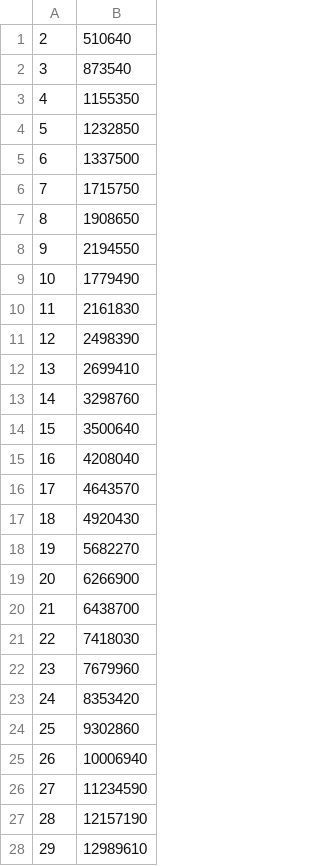
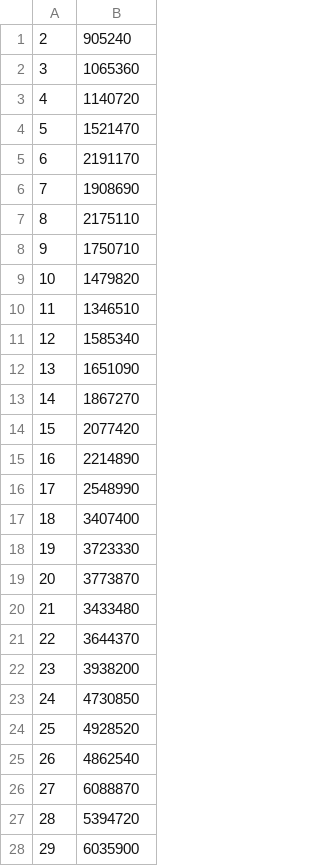
Before and after one commit to perabjoth/matrixmul, a CSV file: time.csv, drawn as a sheet; only a part is shown; the diff covers the shown part only.

```diff
--- a/time.csv
+++ b/time.csv
@@ -1,28 +1,28 @@
-2, 510640
-3, 873540
-4, 1155350
-5, 1232850
-6, 1337500
-7, 1715750
-8, 1908650
-9, 2194550
-10, 1779490
-11, 2161830
-12, 2498390
-13, 2699410
-14, 3298760
-15, 3500640
-16, 4208040
-17, 4643570
-18, 4920430
-19, 5682270
-20, 6266900
-21, 6438700
-22, 7418030
-23, 7679960
-24, 8353420
-25, 9302860
-26, 10006940
-27, 11234590
-28, 12157190
-29, 12989610
+2, 905240
+3, 1065360
+4, 1140720
+5, 1521470
+6, 2191170
+7, 1908690
+8, 2175110
+9, 1750710
+10, 1479820
+11, 1346510
+12, 1585340
+13, 1651090
+14, 1867270
+15, 2077420
+16, 2214890
+17, 2548990
+18, 3407400
+19, 3723330
+20, 3773870
+21, 3433480
+22, 3644370
+23, 3938200
+24, 4730850
+25, 4928520
+26, 4862540
+27, 6088870
+28, 5394720
+29, 6035900
```
Also changed, not shown: 21 edited cells elsewhere in this file, 6 other files.
